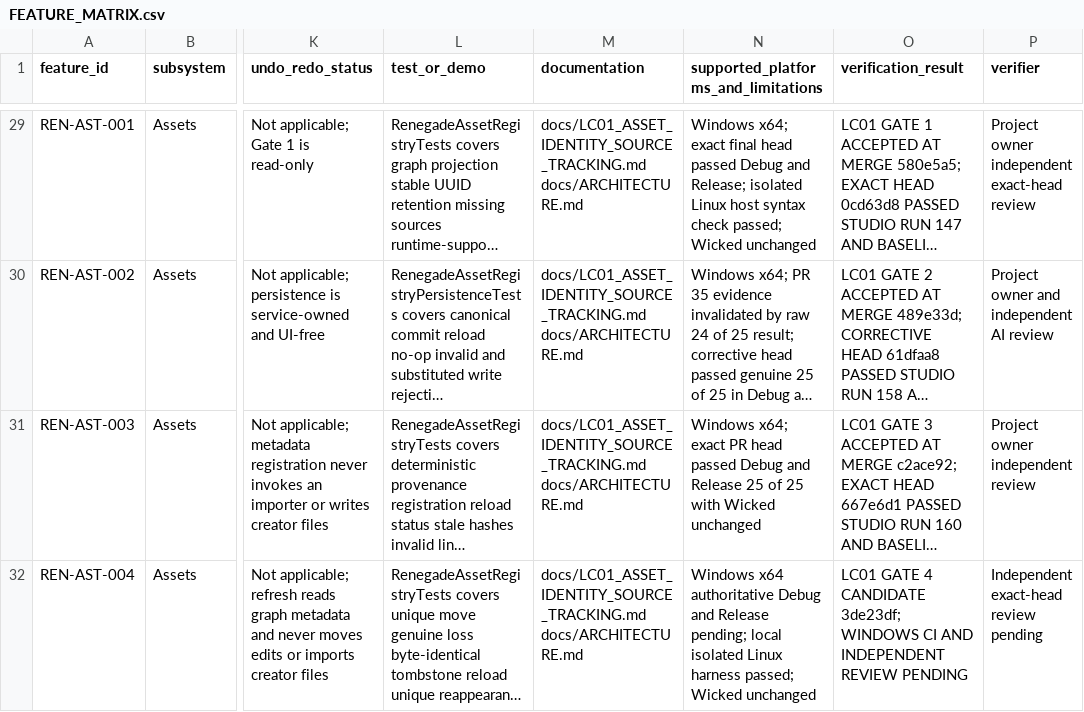
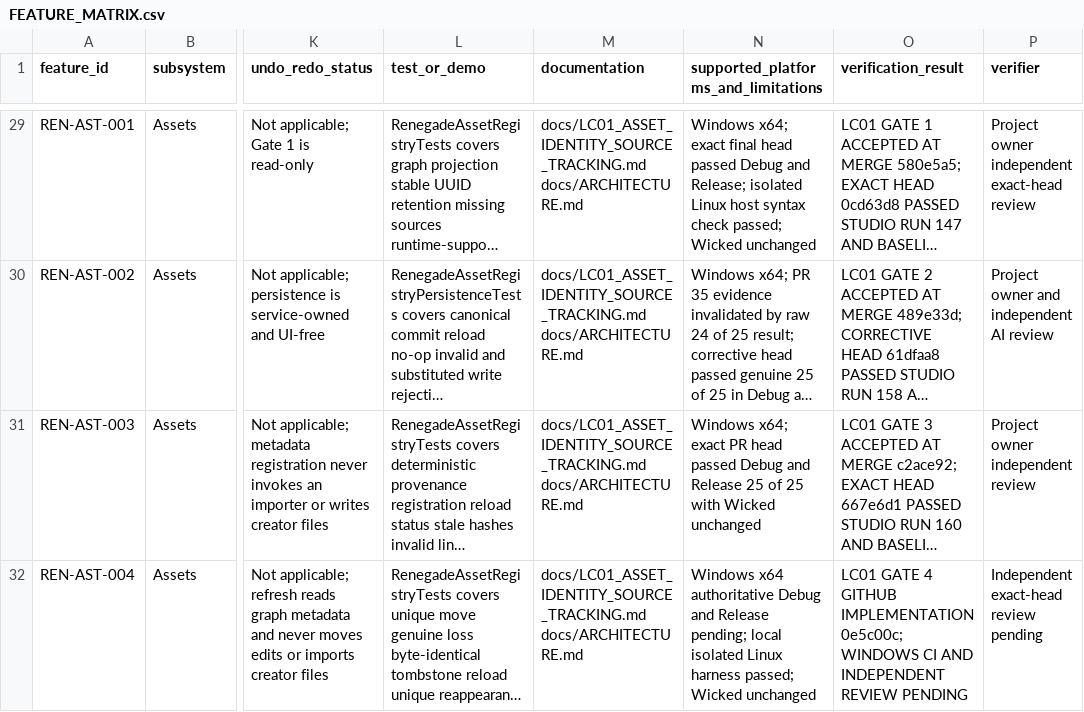
Before and after one commit to mav3r1ckmediastudio-glitch/renegade-engine, a CSV file: docs/FEATURE_MATRIX.csv, drawn as a sheet; only a part is shown, gaps mark what is left out; long unchanged cells end in …; the diff names each change by its address in the sheet, - before the commit and + after, or states it on an @@ line.

Commit message:
Correct Gate 4 publication evidence

```diff
--- a/docs/FEATURE_MATRIX.csv
+++ b/docs/FEATURE_MATRIX.csv
-O32 (verification_result): …GATE 4 CANDIDATE 3de23df; WINDOWS CI…
+O32 (verification_result): …GATE 4 GITHUB IMPLEMENTATION 0e5c00c; WINDOWS CI…
```
Also changed, not shown: 2 other files.
